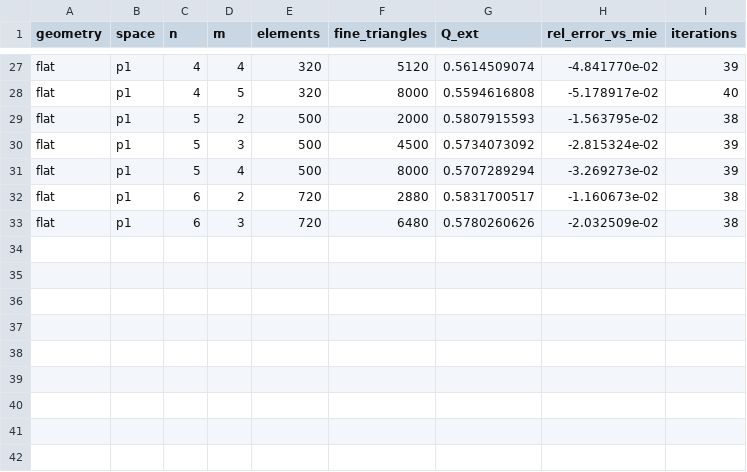
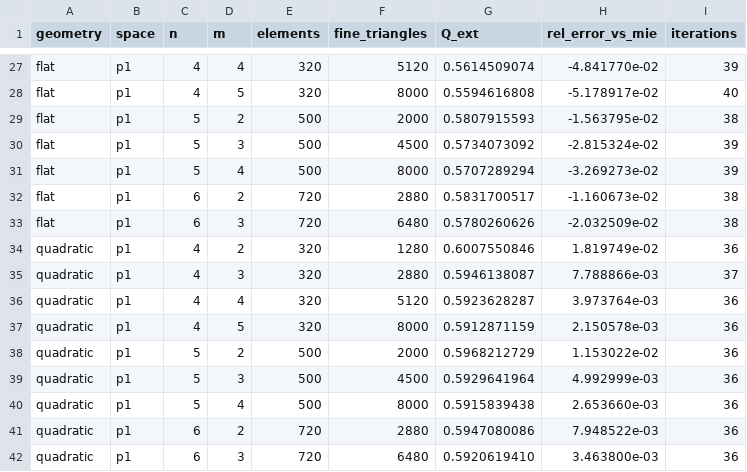
Before and after one commit to PhotonPower/CliffordBem, a CSV file: results/curved_sphere_gold.csv, drawn as a sheet; only a part is shown, gaps mark what is left out; the diff names each change by its address in the sheet, - before the commit and + after, or states it on an @@ line.

```diff
--- a/results/curved_sphere_gold.csv
+++ b/results/curved_sphere_gold.csv
+row 34: quadratic | p1 | 4 | 2 | 320 | 1280 | 0.6007550846 | 1.819749e-02 | 36
+row 35: quadratic | p1 | 4 | 3 | 320 | 2880 | 0.5946138087 | 7.788866e-03 | 37
+row 36: quadratic | p1 | 4 | 4 | 320 | 5120 | 0.5923628287 | 3.973764e-03 | 36
+row 37: quadratic | p1 | 4 | 5 | 320 | 8000 | 0.5912871159 | 2.150578e-03 | 36
+row 38: quadratic | p1 | 5 | 2 | 500 | 2000 | 0.5968212729 | 1.153022e-02 | 36
+row 39: quadratic | p1 | 5 | 3 | 500 | 4500 | 0.5929641964 | 4.992999e-03 | 36
+row 40: quadratic | p1 | 5 | 4 | 500 | 8000 | 0.5915839438 | 2.653660e-03 | 36
+row 41: quadratic | p1 | 6 | 2 | 720 | 2880 | 0.5947080086 | 7.948522e-03 | 36
+row 42: quadratic | p1 | 6 | 3 | 720 | 6480 | 0.5920619410 | 3.463800e-03 | 36
```
Also changed, not shown: results/curved_sphere_glass.csv, 8 other files.
